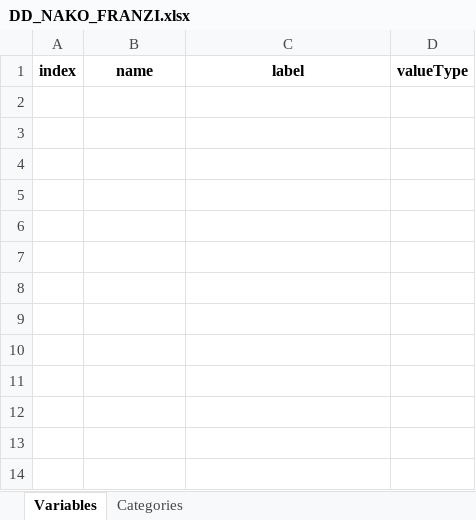
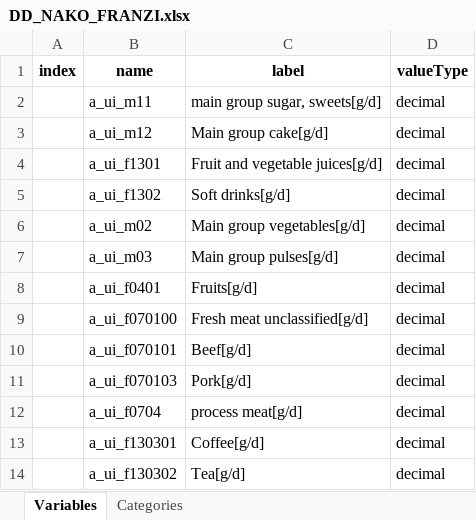
Before and after one commit to nfdi4health/use-cases-harmonisation, an Excel workbook: analyst/Franzi/rmonize/data_dictionary/DD_NAKO_FRANZI.xlsx, sheet Variables, drawn as a sheet; values as stored, in another font and other column widths than the file's, no borders; the diff names each change by its address in the sheet, - before the commit and + after, or states it on an @@ line.

```diff
--- a/analyst/Franzi/rmonize/data_dictionary/DD_NAKO_FRANZI.xlsx (sheet Variables)
+++ b/analyst/Franzi/rmonize/data_dictionary/DD_NAKO_FRANZI.xlsx (sheet Variables)
+row 2:  | a_ui_m11 | main group sugar, sweets[g/d] | decimal
+row 3:  | a_ui_m12 | Main group cake[g/d] | decimal
+row 4:  | a_ui_f1301 | Fruit and vegetable juices[g/d] | decimal
+row 5:  | a_ui_f1302 | Soft drinks[g/d] | decimal
+row 6:  | a_ui_m02 | Main group vegetables[g/d] | decimal
+row 7:  | a_ui_m03 | Main group pulses[g/d] | decimal
+row 8:  | a_ui_f0401 | Fruits[g/d] | decimal
+row 9:  | a_ui_f070100 | Fresh meat unclassified[g/d] | decimal
+row 10:  | a_ui_f070101 | Beef[g/d] | decimal
+row 11:  | a_ui_f070103 | Pork[g/d] | decimal
+row 12:  | a_ui_f0704 | process meat[g/d] | decimal
+row 13:  | a_ui_f130301 | Coffee[g/d] | decimal
+row 14:  | a_ui_f130302 | Tea[g/d] | decimal
```
Also changed, not shown: analyst/Franzi/rmonize/data_proc_elem/DPE_NAKO_FRANZI.xlsx, analyst/Ines/rmonize/data_dictionary/DD_NAKO_INES.xlsx, 15 other files.
